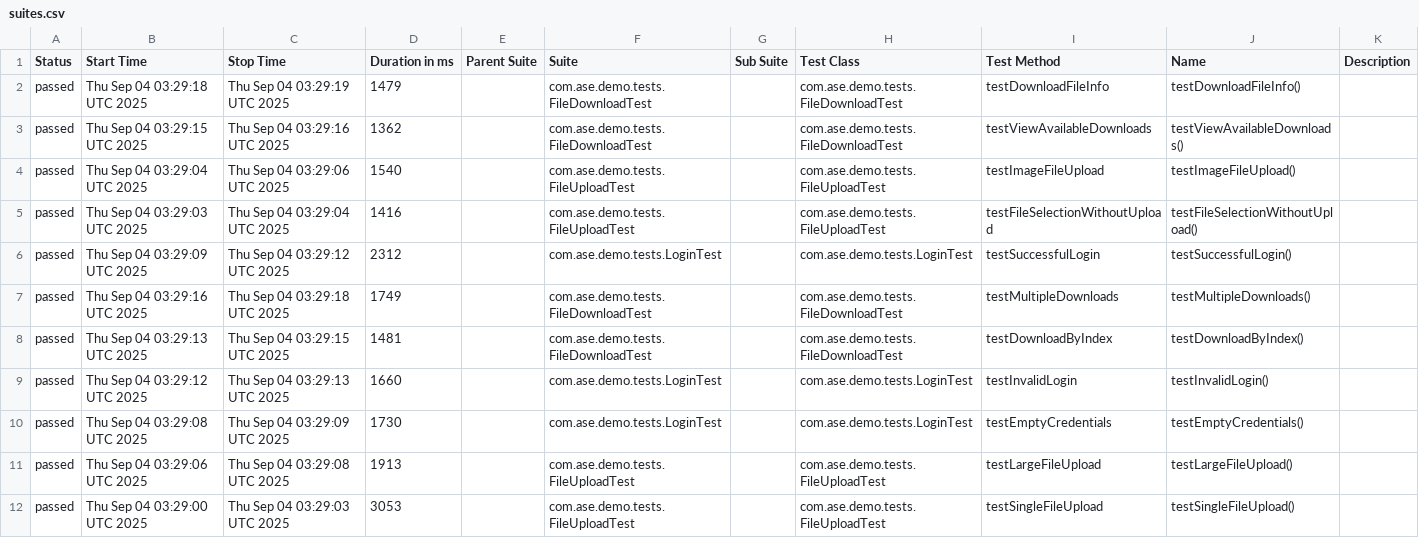
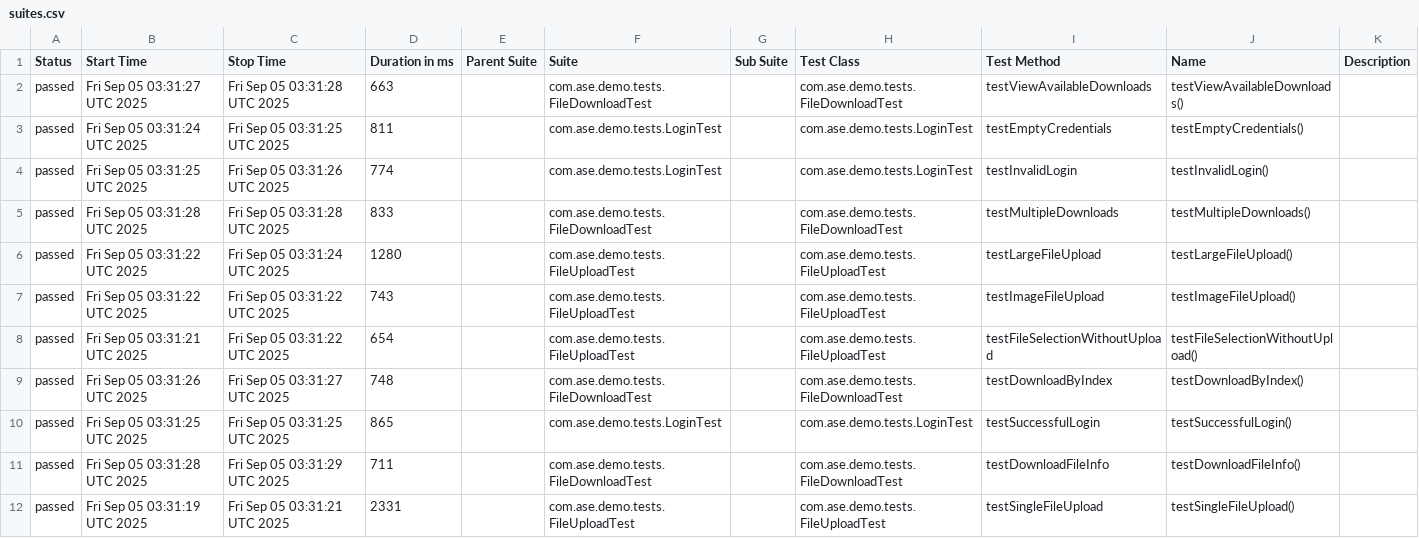
Before and after one commit to Agile-Software-Engineering-25/demo-system-test, a CSV file: full/data/suites.csv, drawn as a sheet.

```diff
--- a/full/data/suites.csv
+++ b/full/data/suites.csv
@@ -1,12 +1,12 @@
 "Status","Start Time","Stop Time","Duration in ms","Parent Suite","Suite","Sub Suite","Test Class","Test Method","Name","Description"
-"passed","Thu Sep 04 03:29:18 UTC 2025","Thu Sep 04 03:29:19 UTC 2025","1479","","com.ase.demo.tests.FileDownloadTest","","com.ase.demo.tests.FileDownloadTest","testDownloadFileInfo","testDownloadFileInfo()",""
-"passed","Thu Sep 04 03:29:15 UTC 2025","Thu Sep 04 03:29:16 UTC 2025","1362","","com.ase.demo.tests.FileDownloadTest","","com.ase.demo.tests.FileDownloadTest","testViewAvailableDownloads","testViewAvailableDownloads()",""
-"passed","Thu Sep 04 03:29:04 UTC 2025","Thu Sep 04 03:29:06 UTC 2025","1540","","com.ase.demo.tests.FileUploadTest","","com.ase.demo.tests.FileUploadTest","testImageFileUpload","testImageFileUpload()",""
-"passed","Thu Sep 04 03:29:03 UTC 2025","Thu Sep 04 03:29:04 UTC 2025","1416","","com.ase.demo.tests.FileUploadTest","","com.ase.demo.tests.FileUploadTest","testFileSelectionWithoutUpload","testFileSelectionWithoutUpload()",""
-"passed","Thu Sep 04 03:29:09 UTC 2025","Thu Sep 04 03:29:12 UTC 2025","2312","","com.ase.demo.tests.LoginTest","","com.ase.demo.tests.LoginTest","testSuccessfulLogin","testSuccessfulLogin()",""
-"passed","Thu Sep 04 03:29:16 UTC 2025","Thu Sep 04 03:29:18 UTC 2025","1749","","com.ase.demo.tests.FileDownloadTest","","com.ase.demo.tests.FileDownloadTest","testMultipleDownloads","testMultipleDownloads()",""
-"passed","Thu Sep 04 03:29:13 UTC 2025","Thu Sep 04 03:29:15 UTC 2025","1481","","com.ase.demo.tests.FileDownloadTest","","com.ase.demo.tests.FileDownloadTest","testDownloadByIndex","testDownloadByIndex()",""
-"passed","Thu Sep 04 03:29:12 UTC 2025","Thu Sep 04 03:29:13 UTC 2025","1660","","com.ase.demo.tests.LoginTest","","com.ase.demo.tests.LoginTest","testInvalidLogin","testInvalidLogin()",""
-"passed","Thu Sep 04 03:29:08 UTC 2025","Thu Sep 04 03:29:09 UTC 2025","1730","","com.ase.demo.tests.LoginTest","","com.ase.demo.tests.LoginTest","testEmptyCredentials","testEmptyCredentials()",""
-"passed","Thu Sep 04 03:29:06 UTC 2025","Thu Sep 04 03:29:08 UTC 2025","1913","","com.ase.demo.tests.FileUploadTest","","com.ase.demo.tests.FileUploadTest","testLargeFileUpload","testLargeFileUpload()",""
-"passed","Thu Sep 04 03:29:00 UTC 2025","Thu Sep 04 03:29:03 UTC 2025","3053","","com.ase.demo.tests.FileUploadTest","","com.ase.demo.tests.FileUploadTest","testSingleFileUpload","testSingleFileUpload()",""
+"passed","Fri Sep 05 03:31:27 UTC 2025","Fri Sep 05 03:31:28 UTC 2025","663","","com.ase.demo.tests.FileDownloadTest","","com.ase.demo.tests.FileDownloadTest","testViewAvailableDownloads","testViewAvailableDownloads()",""
+"passed","Fri Sep 05 03:31:24 UTC 2025","Fri Sep 05 03:31:25 UTC 2025","811","","com.ase.demo.tests.LoginTest","","com.ase.demo.tests.LoginTest","testEmptyCredentials","testEmptyCredentials()",""
+"passed","Fri Sep 05 03:31:25 UTC 2025","Fri Sep 05 03:31:26 UTC 2025","774","","com.ase.demo.tests.LoginTest","","com.ase.demo.tests.LoginTest","testInvalidLogin","testInvalidLogin()",""
+"passed","Fri Sep 05 03:31:28 UTC 2025","Fri Sep 05 03:31:28 UTC 2025","833","","com.ase.demo.tests.FileDownloadTest","","com.ase.demo.tests.FileDownloadTest","testMultipleDownloads","testMultipleDownloads()",""
+"passed","Fri Sep 05 03:31:22 UTC 2025","Fri Sep 05 03:31:24 UTC 2025","1280","","com.ase.demo.tests.FileUploadTest","","com.ase.demo.tests.FileUploadTest","testLargeFileUpload","testLargeFileUpload()",""
+"passed","Fri Sep 05 03:31:22 UTC 2025","Fri Sep 05 03:31:22 UTC 2025","743","","com.ase.demo.tests.FileUploadTest","","com.ase.demo.tests.FileUploadTest","testImageFileUpload","testImageFileUpload()",""
+"passed","Fri Sep 05 03:31:21 UTC 2025","Fri Sep 05 03:31:22 UTC 2025","654","","com.ase.demo.tests.FileUploadTest","","com.ase.demo.tests.FileUploadTest","testFileSelectionWithoutUpload","testFileSelectionWithoutUpload()",""
+"passed","Fri Sep 05 03:31:26 UTC 2025","Fri Sep 05 03:31:27 UTC 2025","748","","com.ase.demo.tests.FileDownloadTest","","com.ase.demo.tests.FileDownloadTest","testDownloadByIndex","testDownloadByIndex()",""
+"passed","Fri Sep 05 03:31:25 UTC 2025","Fri Sep 05 03:31:25 UTC 2025","865","","com.ase.demo.tests.LoginTest","","com.ase.demo.tests.LoginTest","testSuccessfulLogin","testSuccessfulLogin()",""
+"passed","Fri Sep 05 03:31:28 UTC 2025","Fri Sep 05 03:31:29 UTC 2025","711","","com.ase.demo.tests.FileDownloadTest","","com.ase.demo.tests.FileDownloadTest","testDownloadFileInfo","testDownloadFileInfo()",""
+"passed","Fri Sep 05 03:31:19 UTC 2025","Fri Sep 05 03:31:21 UTC 2025","2331","","com.ase.demo.tests.FileUploadTest","","com.ase.demo.tests.FileUploadTest","testSingleFileUpload","testSingleFileUpload()",""
```
Also changed, not shown: 36 other files.
